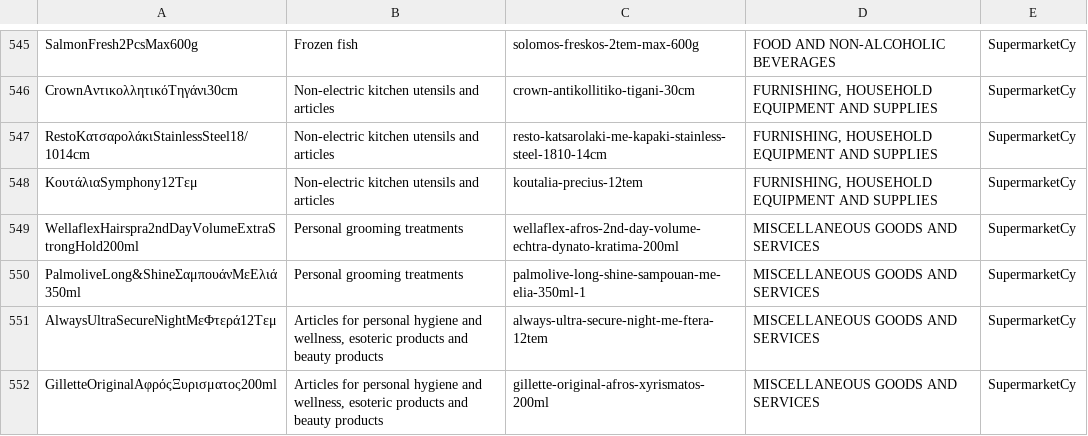
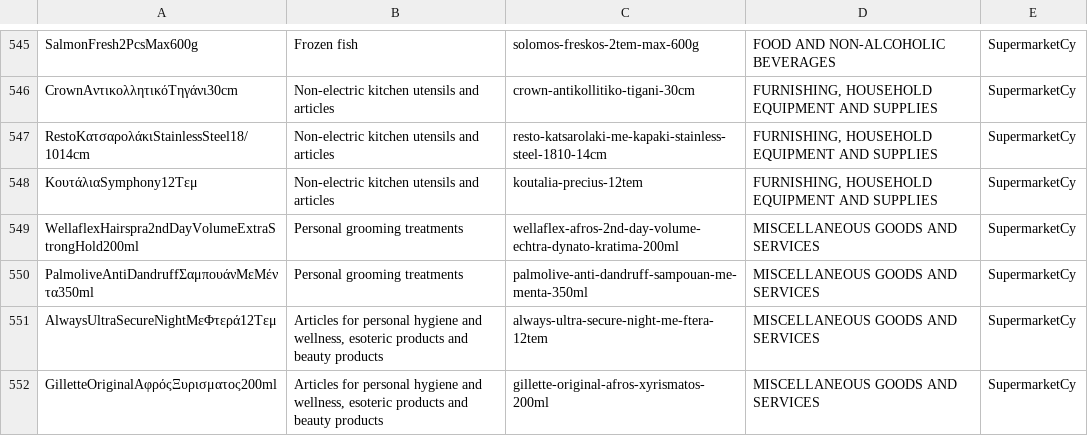
Before and after one commit to kvitalis/CyBPP, a CSV file: Datasets/Products-Urls.csv, drawn as a sheet; only a part is shown, gaps mark what is left out.

Commit message:
Update Products-Urls.csv
Changed Palmolive Shampoo to a similar product

```diff
--- a/Datasets/Products-Urls.csv
+++ b/Datasets/Products-Urls.csv
@@ -549,3 +549,3 @@ RestoΚατσαρολάκιStainlessSteel18/1014cm,Non-electric kitchen utensils
 WellaflexHairspra2ndDayVolumeExtraStrongHold200ml,Personal grooming treatments,wellaflex-afros-2nd-day-volume-echtra-dynato-kratima-200ml,MISCELLANEOUS GOODS AND SERVICES,SupermarketCy
-PalmoliveLong&ShineΣαμπουάνΜεΕλιά350ml,Personal grooming treatments,palmolive-long-shine-sampouan-me-elia-350ml-1,MISCELLANEOUS GOODS AND SERVICES,SupermarketCy
+PalmoliveAntiDandruffΣαμπουάνΜεΜέντα350ml,Personal grooming treatments,palmolive-anti-dandruff-sampouan-me-menta-350ml,MISCELLANEOUS GOODS AND SERVICES,SupermarketCy
 AlwaysUltraSecureNightΜεΦτερά12Τεμ,"Articles for personal hygiene and wellness, esoteric products and beauty products",always-ultra-secure-night-me-ftera-12tem,MISCELLANEOUS GOODS AND SERVICES,SupermarketCy
```
